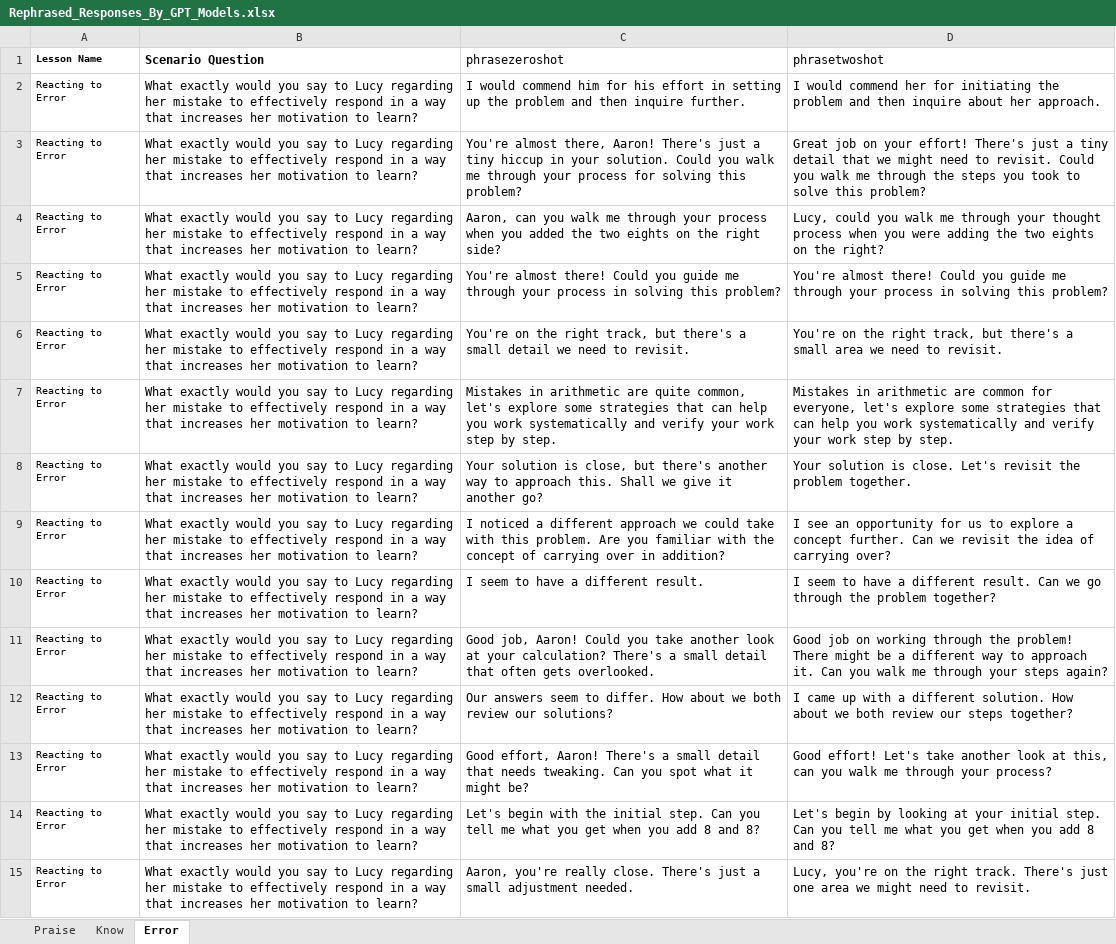
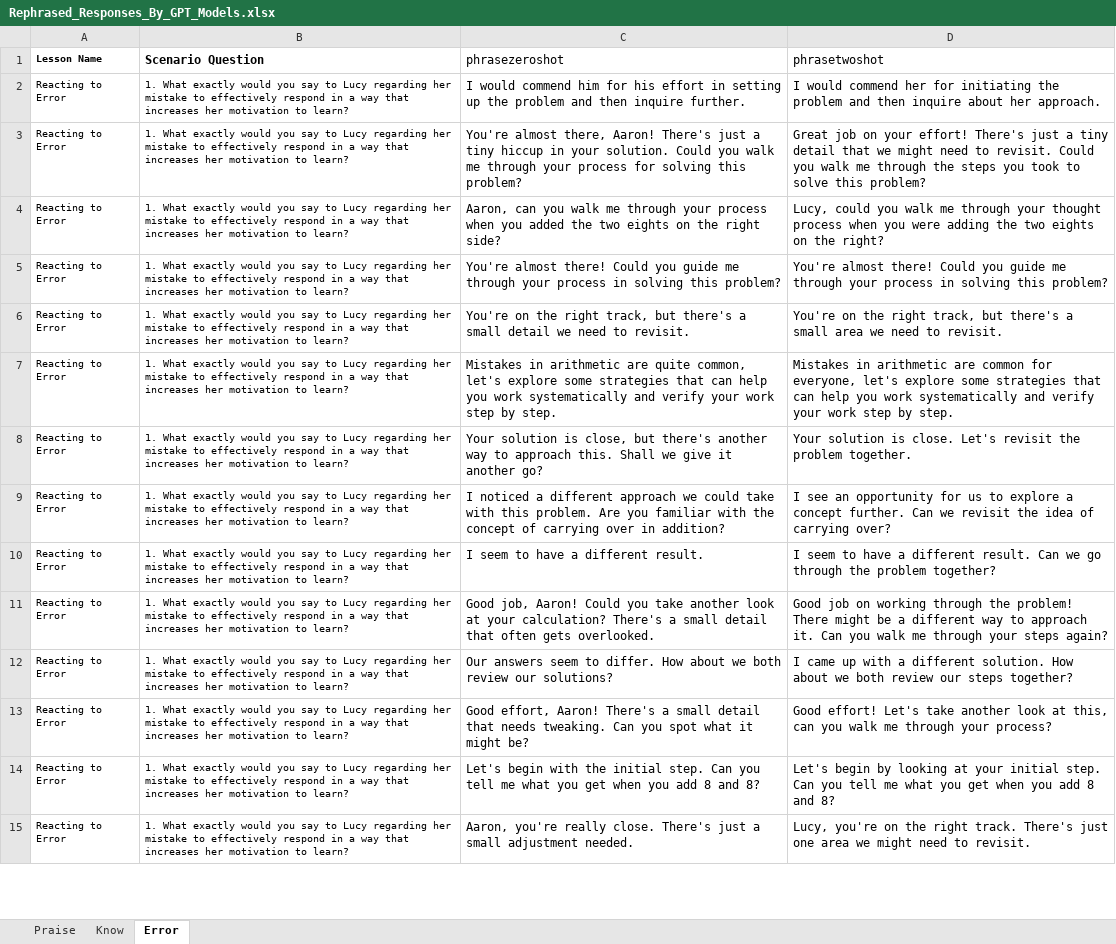
Before and after one commit to pluscmu/rephraseAI, an Excel workbook: Rephrased_Responses_By_GPT_Models.xlsx, sheet Error, drawn as a sheet; only a part is shown; values as stored, in another font and other column widths than the file's, no borders; the diff covers the shown part only; the diff names each change by its address in the sheet, - before the commit and + after, or states it on an @@ line.

Commit message:
added data

```diff
--- a/Rephrased_Responses_By_GPT_Models.xlsx (sheet Error)
+++ b/Rephrased_Responses_By_GPT_Models.xlsx (sheet Error)
-B2:B15 (Scenario Question): What exactly…
+B2:B15 (Scenario Question): 1. What exactly…
@@ B2:B15 text size: smaller @@
```
Also changed, not shown: 39 edited cells and cell formats elsewhere in this sheet.
